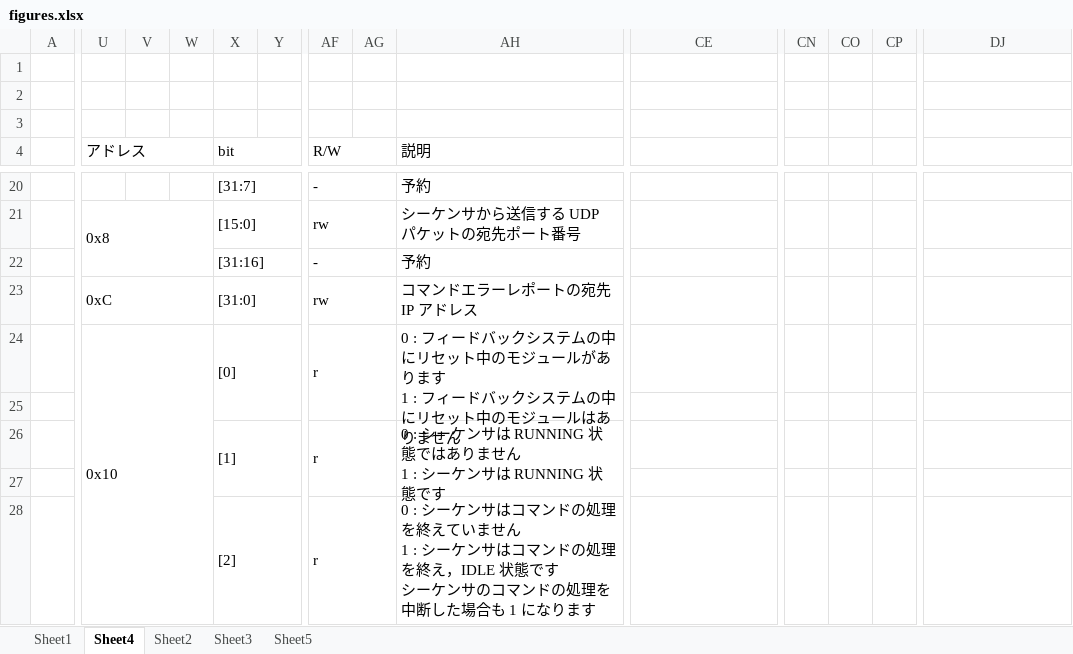
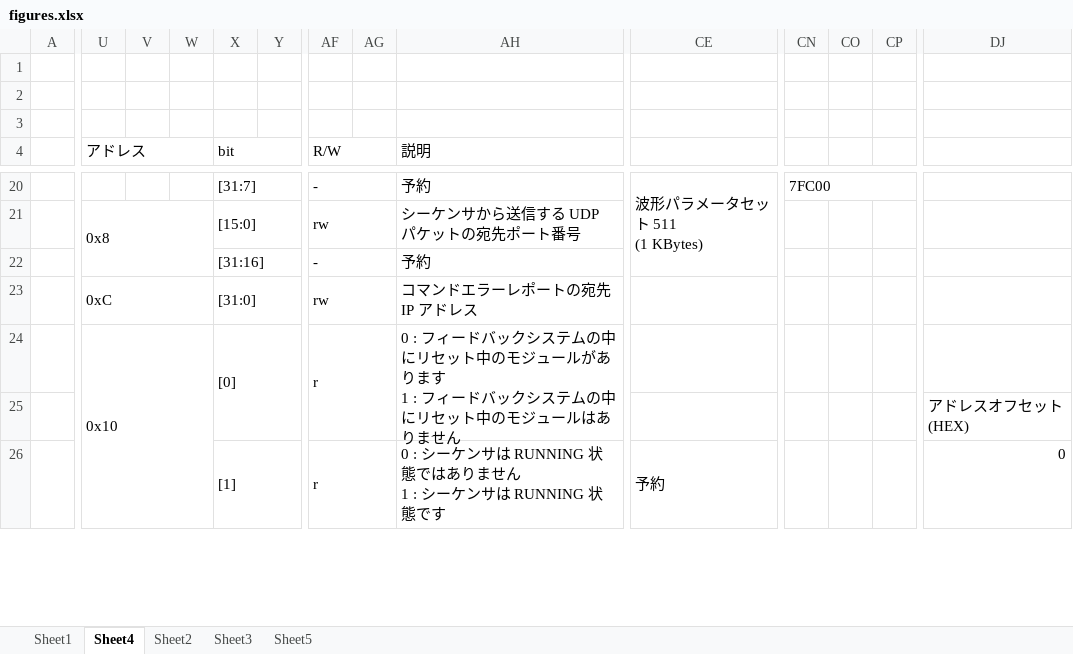
Before and after one commit to e-trees/e7awg_sw, an Excel workbook: manuals/feedback_figures/figures.xlsx, sheet Sheet4, drawn as a sheet; only a part is shown, gaps mark what is left out; values as stored, in another font and other column widths than the file's, no cell formats; charts and pictures not drawn; removed rows and columns are numbered as before the commit, all else as after; rows hold the shown columns only; ↵ is a line break in a cell; the diff covers the shown part only; the diff names each change by its address in the sheet, - before the commit and + after, or states it on an @@ line.

Commit message:
update manuals

```diff
--- a/manuals/feedback_figures/figures.xlsx (sheet Sheet4)
+++ b/manuals/feedback_figures/figures.xlsx (sheet Sheet4)
+AH4:BC4 merged
+AH20:BC20 merged
-CE20: (empty)
+CE20: 波形パラメータセット 511 ↵ (1 KBytes)
+CE20:CL22 merged
-CN20: (empty)
+CN20: 7FC00
+CN20:CP20 merged
+AH21:BC21 merged
+AH22:BC22 merged
+AH23:BC23 merged
-U24:W33 merged
+U24:W33 merged
-AH24:AH25 merged
+AH24:BC25 merged
-DJ25: (empty)
+DJ25: アドレスオフセット (HEX)
-row 26:  |  |  |  | [1] |  | r |  | 0 : シーケンサは RUNNING 状態ではありません ↵ 1 : シーケンサは RUNNING 状態です
-row 26: (empty)
+row 26:  |  |  |  | [1] |  | r |  | 0 : シーケンサは RUNNING 状態ではありません ↵ 1 : シーケンサは RUNNING 状態です | 予約 |  |  |  | 0
+X26:Y27 merged
+AF26:AG27 merged
+AH26:BC27 merged
+CE26:CJ26 merged
-row 28:  |  |  |  | [2] |  | r |  | 0 : シーケンサはコマンドの処理を終えていません ↵ 1 : シーケンサはコマンドの処理を終え，IDLE 状態です ↵ シーケンサのコマンドの処理を中断した場合も 1 になります
```
Also changed, not shown: 38 added rows, 10 removed rows, 2 moved rows, 65 edited cells and merged cells elsewhere in this sheet, sheet Sheet5, sheet Sheet2, cell formats, charts or pictures, 10 other files.
